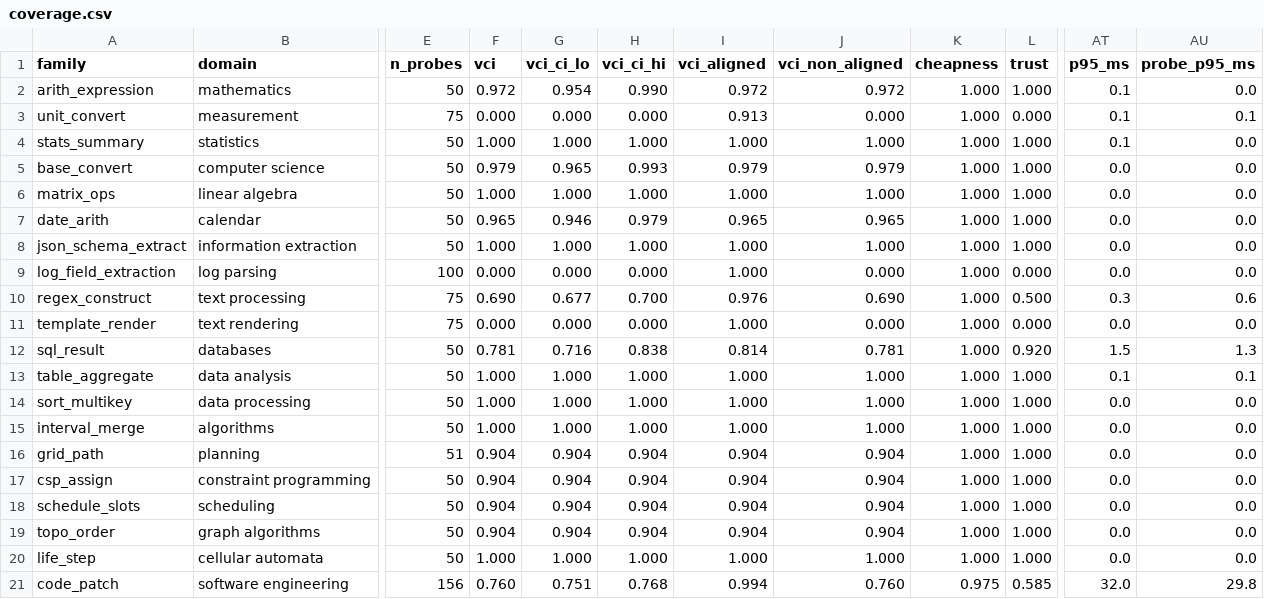
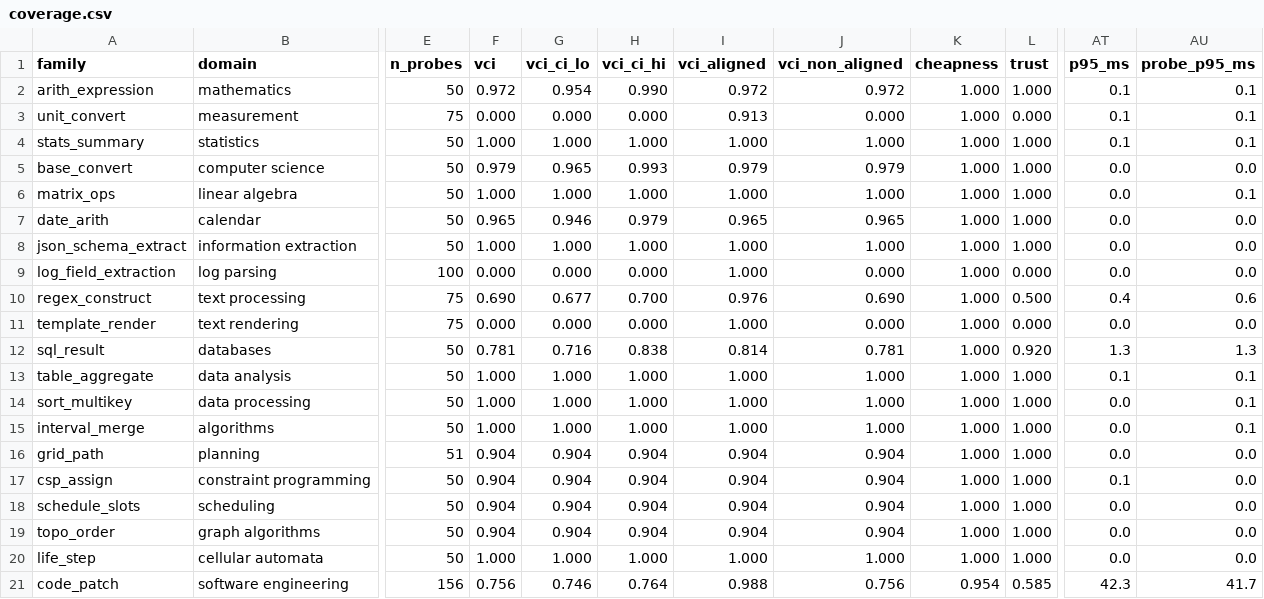
Before and after one commit to aidless/vci-audit, a CSV file: outputs/coverage.csv, drawn as a sheet; only a part is shown, gaps mark what is left out; the diff names each change by its address in the sheet, - before the commit and + after, or states it on an @@ line.

Commit message:
round 3: regenerate deliverables and pin the latency-dependent numbers
A rerun of the same seed reproduces every probe verdict but not cheapness C,
which is measured from p95 latency; code_patch VCI therefore reads 0.756 on a
loaded machine and 0.760 on a quiet one. The memo now quotes the committed run
and says which family-level numbers can drift with load, so a reviewer who
reruns and sees 0.760 does not think the audit is unstable.

Also corrected two memo rows against the run: aligned-only median is 0.984
(round 2 was 0.978) and five families fail the non-aligned gate, not four.

```diff
--- a/outputs/coverage.csv
+++ b/outputs/coverage.csv
-AU2 (probe_p95_ms): 0.0
+AU2 (probe_p95_ms): 0.1
-AU4 (probe_p95_ms): 0.0
+AU4 (probe_p95_ms): 0.1
-AU6 (probe_p95_ms): 0.0
+AU6 (probe_p95_ms): 0.1
-AT10 (p95_ms): 0.3
+AT10 (p95_ms): 0.4
-AT12 (p95_ms): 1.5
+AT12 (p95_ms): 1.3
-AU14:AU15 (probe_p95_ms): 0.0
+AU14:AU15 (probe_p95_ms): 0.1
-AT17 (p95_ms): 0.0
+AT17 (p95_ms): 0.1
-F21 (vci): 0.760
+F21 (vci): 0.756
-G21 (vci_ci_lo): 0.751
+G21 (vci_ci_lo): 0.746
-H21 (vci_ci_hi): 0.768
+H21 (vci_ci_hi): 0.764
-I21 (vci_aligned): 0.994
+I21 (vci_aligned): 0.988
-J21 (vci_non_aligned): 0.760
+J21 (vci_non_aligned): 0.756
-K21 (cheapness): 0.975
+K21 (cheapness): 0.954
-AT21 (p95_ms): 32.0
+AT21 (p95_ms): 42.3
-AU21 (probe_p95_ms): 29.8
+AU21 (probe_p95_ms): 41.7
```
Also changed, not shown: 4 other files.
